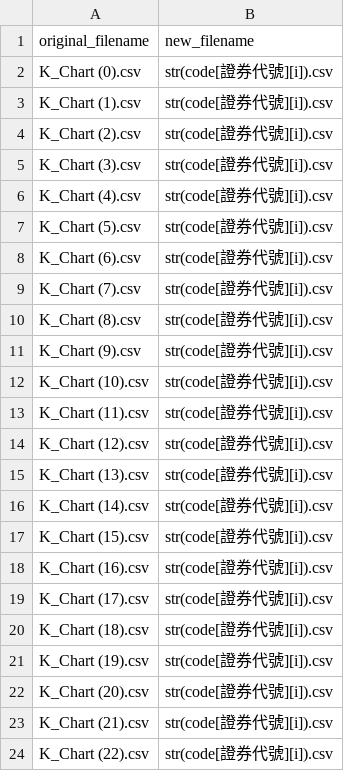
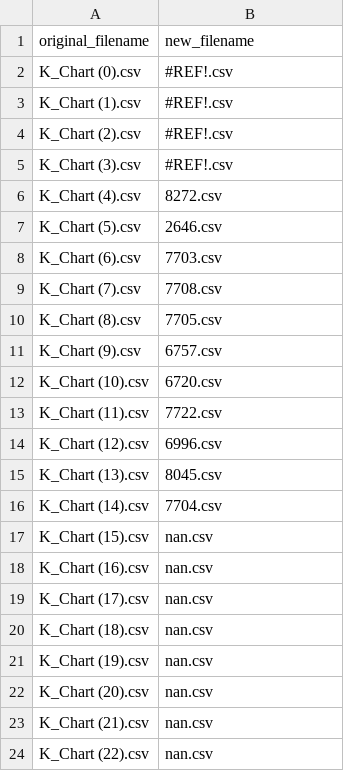
Before and after one commit to andylee-me/newest-work, a CSV file: codes/rename_mapping.csv, drawn as a sheet.

```diff
--- a/codes/rename_mapping.csv
+++ b/codes/rename_mapping.csv
@@ -1,24 +1,24 @@
 original_filename,new_filename
-K_Chart (0).csv,str(code[證券代號][i]).csv
-K_Chart (1).csv,str(code[證券代號][i]).csv
-K_Chart (2).csv,str(code[證券代號][i]).csv
-K_Chart (3).csv,str(code[證券代號][i]).csv
-K_Chart (4).csv,str(code[證券代號][i]).csv
-K_Chart (5).csv,str(code[證券代號][i]).csv
-K_Chart (6).csv,str(code[證券代號][i]).csv
-K_Chart (7).csv,str(code[證券代號][i]).csv
-K_Chart (8).csv,str(code[證券代號][i]).csv
-K_Chart (9).csv,str(code[證券代號][i]).csv
-K_Chart (10).csv,str(code[證券代號][i]).csv
-K_Chart (11).csv,str(code[證券代號][i]).csv
-K_Chart (12).csv,str(code[證券代號][i]).csv
-K_Chart (13).csv,str(code[證券代號][i]).csv
-K_Chart (14).csv,str(code[證券代號][i]).csv
-K_Chart (15).csv,str(code[證券代號][i]).csv
-K_Chart (16).csv,str(code[證券代號][i]).csv
-K_Chart (17).csv,str(code[證券代號][i]).csv
-K_Chart (18).csv,str(code[證券代號][i]).csv
-K_Chart (19).csv,str(code[證券代號][i]).csv
-K_Chart (20).csv,str(code[證券代號][i]).csv
-K_Chart (21).csv,str(code[證券代號][i]).csv
-K_Chart (22).csv,str(code[證券代號][i]).csv
+K_Chart (0).csv,#REF!.csv
+K_Chart (1).csv,#REF!.csv
+K_Chart (2).csv,#REF!.csv
+K_Chart (3).csv,#REF!.csv
+K_Chart (4).csv,8272.csv
+K_Chart (5).csv,2646.csv
+K_Chart (6).csv,7703.csv
+K_Chart (7).csv,7708.csv
+K_Chart (8).csv,7705.csv
+K_Chart (9).csv,6757.csv
+K_Chart (10).csv,6720.csv
+K_Chart (11).csv,7722.csv
+K_Chart (12).csv,6996.csv
+K_Chart (13).csv,8045.csv
+K_Chart (14).csv,7704.csv
+K_Chart (15).csv,nan.csv
+K_Chart (16).csv,nan.csv
+K_Chart (17).csv,nan.csv
+K_Chart (18).csv,nan.csv
+K_Chart (19).csv,nan.csv
+K_Chart (20).csv,nan.csv
+K_Chart (21).csv,nan.csv
+K_Chart (22).csv,nan.csv
```
Also changed, not shown: 6 other files.
